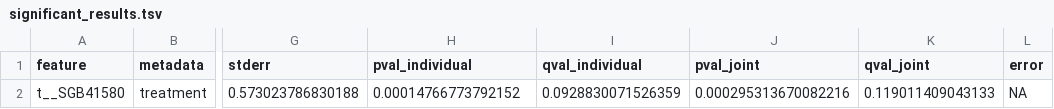
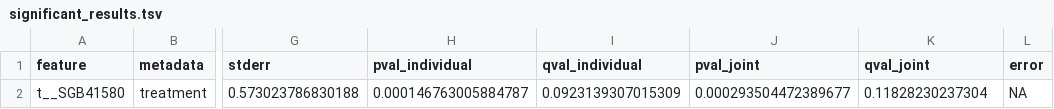
Before and after one commit to ASAP-MAC/MazmanianS_MoiseyenkoA, a TSV file: results/SGB/cohort_Fp7/treatments_vs_vehicle_in_ASO/significant_results.tsv, drawn as a sheet; only a part is shown, gaps mark what is left out; the diff names each change by its address in the sheet, - before the commit and + after, or states it on an @@ line.

```diff
--- a/results/SGB/cohort_Fp7/treatments_vs_vehicle_in_ASO/significant_results.tsv
+++ b/results/SGB/cohort_Fp7/treatments_vs_vehicle_in_ASO/significant_results.tsv
-H2 (pval_individual): 0.00014766773792152
+H2 (pval_individual): 0.000146763005884787
-I2 (qval_individual): 0.0928830071526359
+I2 (qval_individual): 0.0923139307015309
-J2 (pval_joint): 0.000295313670082216
+J2 (pval_joint): 0.000293504472389677
-K2 (qval_joint): 0.119011409043133
+K2 (qval_joint): 0.11828230237304
```
Also changed, not shown: results/SGB/cohort_Fp7/genotype_vs_WT_in_treatment_vehicle/all_results.tsv, results/SGB/cohort_Fp7/genotype_vs_WT_in_treatment_vehicle/significant_results.tsv, 26 other files.
